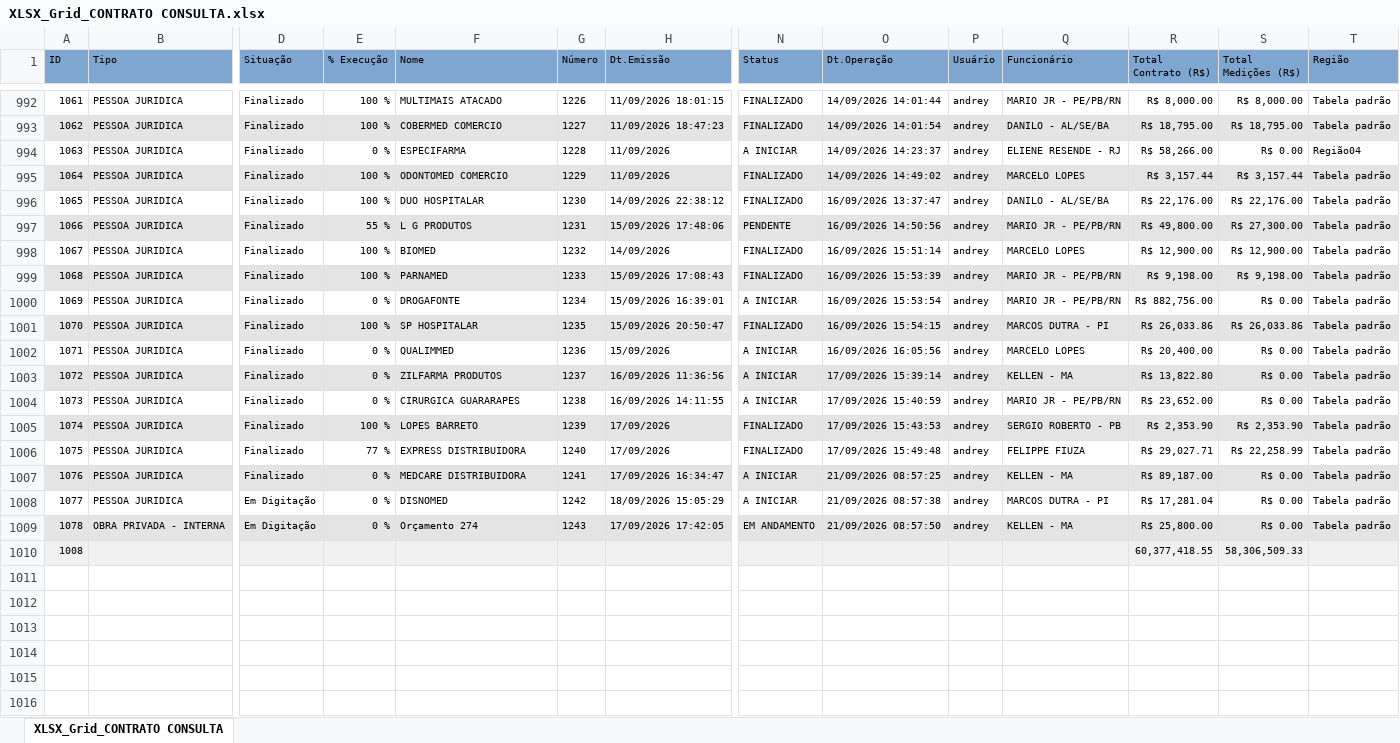
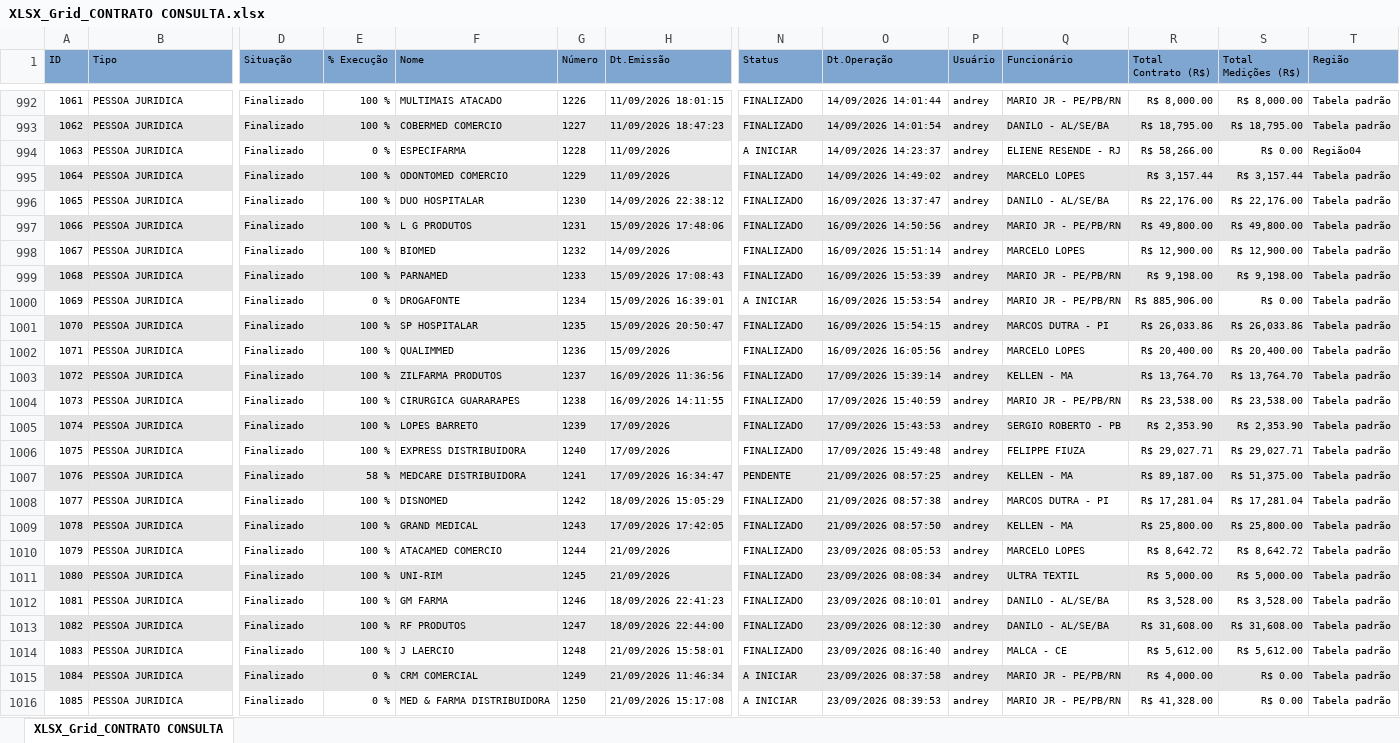
Before and after one commit to fabiosilvavendas-byte/CRM_Medtextil2.0, an Excel workbook: dados/XLSX_Grid_CONTRATO CONSULTA.xlsx, sheet XLSX_Grid_CONTRATO CONSULTA, drawn as a sheet; only a part is shown, gaps mark what is left out; values as stored, in another font and other column widths than the file's, no borders; removed rows and columns are numbered as before the commit, all else as after; rows hold the shown columns only; the diff covers the shown part only; the diff names each change by its address in the sheet, - before the commit and + after, or states it on an @@ line.

```diff
--- a/dados/XLSX_Grid_CONTRATO CONSULTA.xlsx (sheet XLSX_Grid_CONTRATO CONSULTA)
+++ b/dados/XLSX_Grid_CONTRATO CONSULTA.xlsx (sheet XLSX_Grid_CONTRATO CONSULTA)
-E997 (% Execução): 55 %
+E997 (% Execução): 100 %
-N997 (Status): PENDENTE
+N997 (Status): FINALIZADO
-S997 (Total Medições (R$)): R$ 27,300.00
+S997 (Total Medições (R$)): R$ 49,800.00
-R1000 (Total Contrato (R$)): R$ 882,756.00
+R1000 (Total Contrato (R$)): R$ 885,906.00
-E1002:E1004 (% Execução): 0 %
+E1002:E1004 (% Execução): 100 %
-N1002:N1004 (Status): A INICIAR
+N1002:N1004 (Status): FINALIZADO
-S1002 (Total Medições (R$)): R$ 0.00
+S1002 (Total Medições (R$)): R$ 20,400.00
-R1003 (Total Contrato (R$)): R$ 13,822.80
+R1003 (Total Contrato (R$)): R$ 13,764.70
-S1003 (Total Medições (R$)): R$ 0.00
+S1003 (Total Medições (R$)): R$ 13,764.70
-R1004 (Total Contrato (R$)): R$ 23,652.00
+R1004 (Total Contrato (R$)): R$ 23,538.00
-S1004 (Total Medições (R$)): R$ 0.00
+S1004 (Total Medições (R$)): R$ 23,538.00
-E1006 (% Execução): 77 %
+E1006 (% Execução): 100 %
-S1006 (Total Medições (R$)): R$ 22,258.99
+S1006 (Total Medições (R$)): R$ 29,027.71
-E1007 (% Execução): 0 %
+E1007 (% Execução): 58 %
-N1007 (Status): A INICIAR
+N1007 (Status): PENDENTE
-S1007 (Total Medições (R$)): R$ 0.00
+S1007 (Total Medições (R$)): R$ 51,375.00
-D1008:D1009 (Situação): Em Digitação
+D1008:D1009 (Situação): Finalizado
-E1008:E1009 (% Execução): 0 %
+E1008:E1009 (% Execução): 100 %
-N1008 (Status): A INICIAR
+N1008 (Status): FINALIZADO
-S1008 (Total Medições (R$)): R$ 0.00
+S1008 (Total Medições (R$)): R$ 17,281.04
-B1009 (Tipo): OBRA PRIVADA - INTERNA
+B1009 (Tipo): PESSOA JURIDICA
-F1009 (Nome): Orçamento 274
+F1009 (Nome): GRAND MEDICAL
-N1009 (Status): EM ANDAMENTO
+N1009 (Status): FINALIZADO
-S1009 (Total Medições (R$)): R$ 0.00
+S1009 (Total Medições (R$)): R$ 25,800.00
-row 1010: 1008 |  |  |  |  |  |  |  |  |  |  | 60,377,418.55 | 58,306,509.33
+row 1010: 1079 | PESSOA JURIDICA | Finalizado | 100 % | ATACAMED COMERCIO | 1244 | 21/09/2026 | FINALIZADO | 23/09/2026 08:05:53 | andrey | MARCELO LOPES | R$ 8,642.72 | R$ 8,642.72 | Tabela padrão
+row 1011: 1080 | PESSOA JURIDICA | Finalizado | 100 % | UNI-RIM | 1245 | 21/09/2026 | FINALIZADO | 23/09/2026 08:08:34 | andrey | ULTRA TEXTIL | R$ 5,000.00 | R$ 5,000.00 | Tabela padrão
+row 1012: 1081 | PESSOA JURIDICA | Finalizado | 100 % | GM FARMA | 1246 | 18/09/2026 22:41:23 | FINALIZADO | 23/09/2026 08:10:01 | andrey | DANILO - AL/SE/BA | R$ 3,528.00 | R$ 3,528.00 | Tabela padrão
+row 1013: 1082 | PESSOA JURIDICA | Finalizado | 100 % | RF PRODUTOS | 1247 | 18/09/2026 22:44:00 | FINALIZADO | 23/09/2026 08:12:30 | andrey | DANILO - AL/SE/BA | R$ 31,608.00 | R$ 31,608.00 | Tabela padrão
+row 1014: 1083 | PESSOA JURIDICA | Finalizado | 100 % | J LAERCIO | 1248 | 21/09/2026 15:58:01 | FINALIZADO | 23/09/2026 08:16:40 | andrey | MALCA - CE | R$ 5,612.00 | R$ 5,612.00 | Tabela padrão
+row 1015: 1084 | PESSOA JURIDICA | Finalizado | 0 % | CRM COMERCIAL | 1249 | 21/09/2026 11:46:34 | A INICIAR | 23/09/2026 08:37:58 | andrey | MARIO JR - PE/PB/RN | R$ 4,000.00 | R$ 0.00 | Tabela padrão
+row 1016: 1085 | PESSOA JURIDICA | Finalizado | 0 % | MED & FARMA DISTRIBUIDORA | 1250 | 21/09/2026 15:17:08 | A INICIAR | 23/09/2026 08:39:53 | andrey | MARIO JR - PE/PB/RN | R$ 41,328.00 | R$ 0.00 | Tabela padrão
```
Also changed, not shown: 15 added rows and 33 edited cells elsewhere in this sheet, dados/CONSULTA_VENDEDORES.xlsx, dados/PEDIDOSPENDENTES.xlsx, 1 other file.
